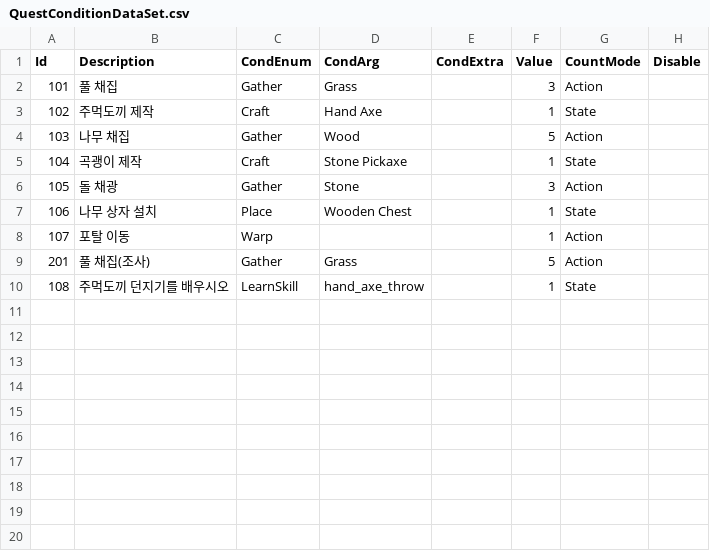
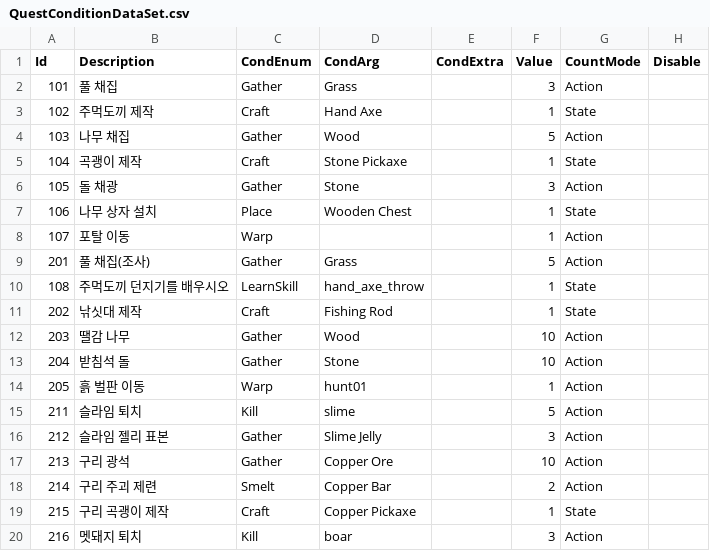
Before and after one commit to Sprityoon/mswgitt, a CSV file: RootDesk/MyDesk/QuestAndAchievement/DataSets/QuestConditionDataSet.csv, drawn as a sheet.

```diff
--- a/RootDesk/MyDesk/QuestAndAchievement/DataSets/QuestConditionDataSet.csv
+++ b/RootDesk/MyDesk/QuestAndAchievement/DataSets/QuestConditionDataSet.csv
@@ -10 +10,11 @@
 108,주먹도끼 던지기를 배우시오,LearnSkill,hand_axe_throw,,1,State,
+202,낚싯대 제작,Craft,Fishing Rod,,1,State,
+203,땔감 나무,Gather,Wood,,10,Action,
+204,받침석 돌,Gather,Stone,,10,Action,
+205,흙 벌판 이동,Warp,hunt01,,1,Action,
+211,슬라임 퇴치,Kill,slime,,5,Action,
+212,슬라임 젤리 표본,Gather,Slime Jelly,,3,Action,
+213,구리 광석,Gather,Copper Ore,,10,Action,
+214,구리 주괴 제련,Smelt,Copper Bar,,2,Action,
+215,구리 곡괭이 제작,Craft,Copper Pickaxe,,1,State,
+216,멧돼지 퇴치,Kill,boar,,3,Action,
```
Also changed, not shown: RootDesk/MyDesk/NPC/DataSets/DialogDataSet.csv, RootDesk/MyDesk/NPC/DataSets/StoryDialogDataSet.csv, 32 other files.
